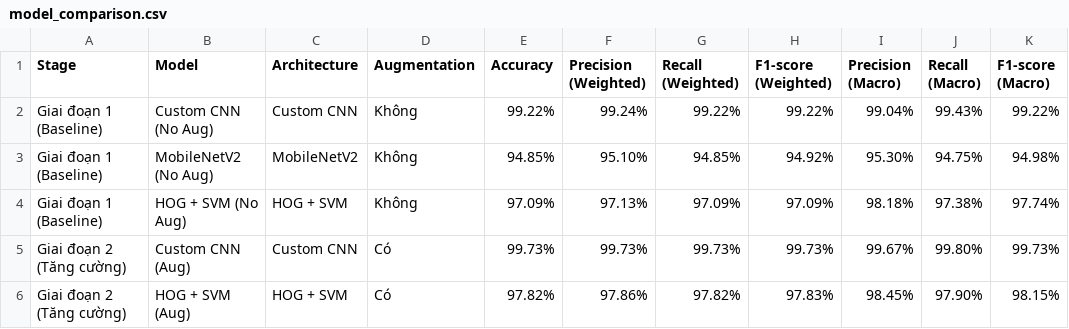
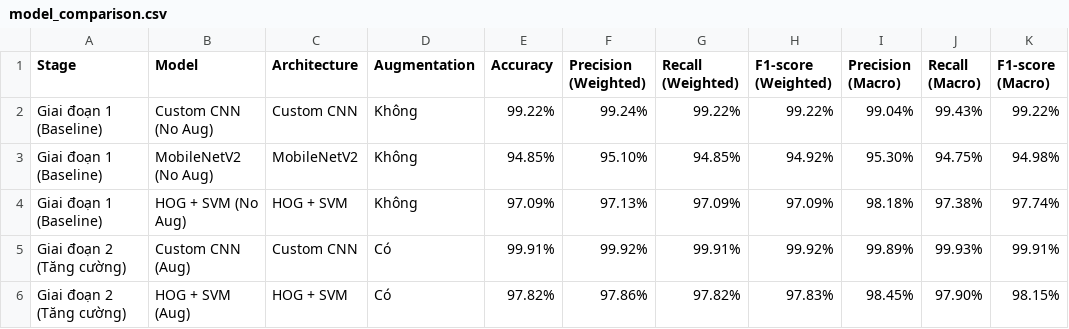
Before and after one commit to dachichi111104-ui/traffic_sign, a CSV file: results/model_comparison.csv, drawn as a sheet.

Commit message:
Retrain Custom CNN with max 35 epochs and enhanced adverse augmentation, achieve 99.91% test accuracy and update evaluation metrics

```diff
--- a/results/model_comparison.csv
+++ b/results/model_comparison.csv
@@ -4,3 +4,3 @@ Giai đoạn 1 (Baseline),MobileNetV2 (No Aug),MobileNetV2,Không,94.85%,95.10%,
 Giai đoạn 1 (Baseline),HOG + SVM (No Aug),HOG + SVM,Không,97.09%,97.13%,97.09%,97.09%,98.18%,97.38%,97.74%
-Giai đoạn 2 (Tăng cường),Custom CNN (Aug),Custom CNN,Có,99.73%,99.73%,99.73%,99.73%,99.67%,99.80%,99.73%
+Giai đoạn 2 (Tăng cường),Custom CNN (Aug),Custom CNN,Có,99.91%,99.92%,99.91%,99.92%,99.89%,99.93%,99.91%
 Giai đoạn 2 (Tăng cường),HOG + SVM (Aug),HOG + SVM,Có,97.82%,97.86%,97.82%,97.83%,98.45%,97.90%,98.15%
```
Also changed, not shown: 27 other files.
